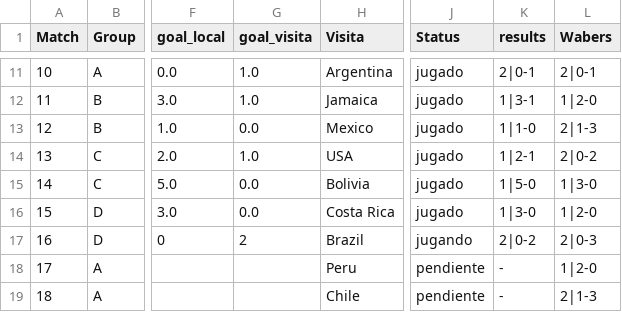
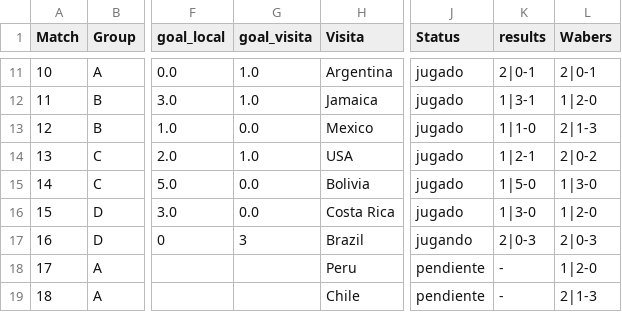
Before and after one commit to dasoto/polla, a CSV file: master_plan.csv, drawn as a sheet; only a part is shown, gaps mark what is left out; the diff names each change by its address in the sheet, - before the commit and + after, or states it on an @@ line.

```diff
--- a/master_plan.csv
+++ b/master_plan.csv
-G17 (goal_visita): 2
+G17 (goal_visita): 3
-K17 (results): 2|0-2
+K17 (results): 2|0-3
```
Also changed, not shown: 2 other files.
